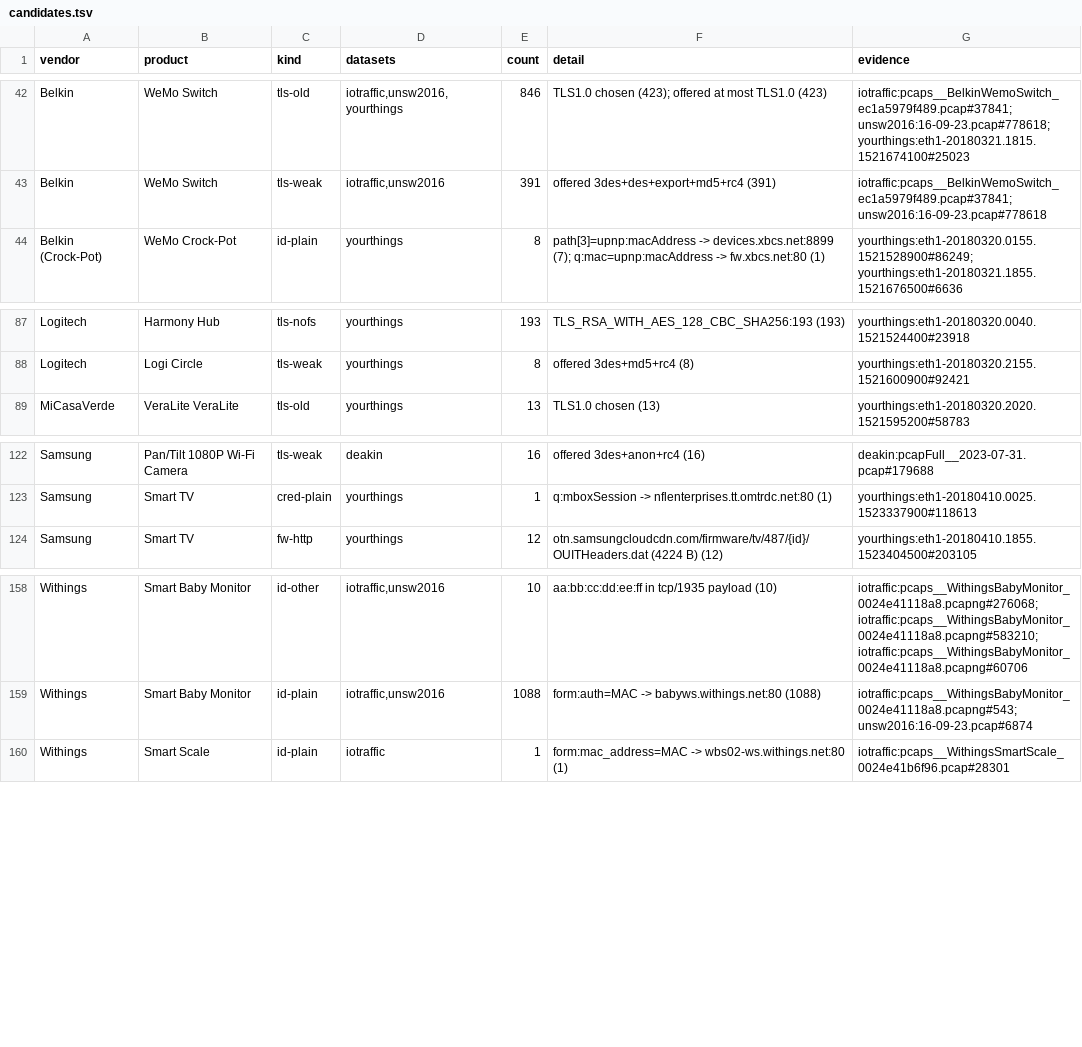
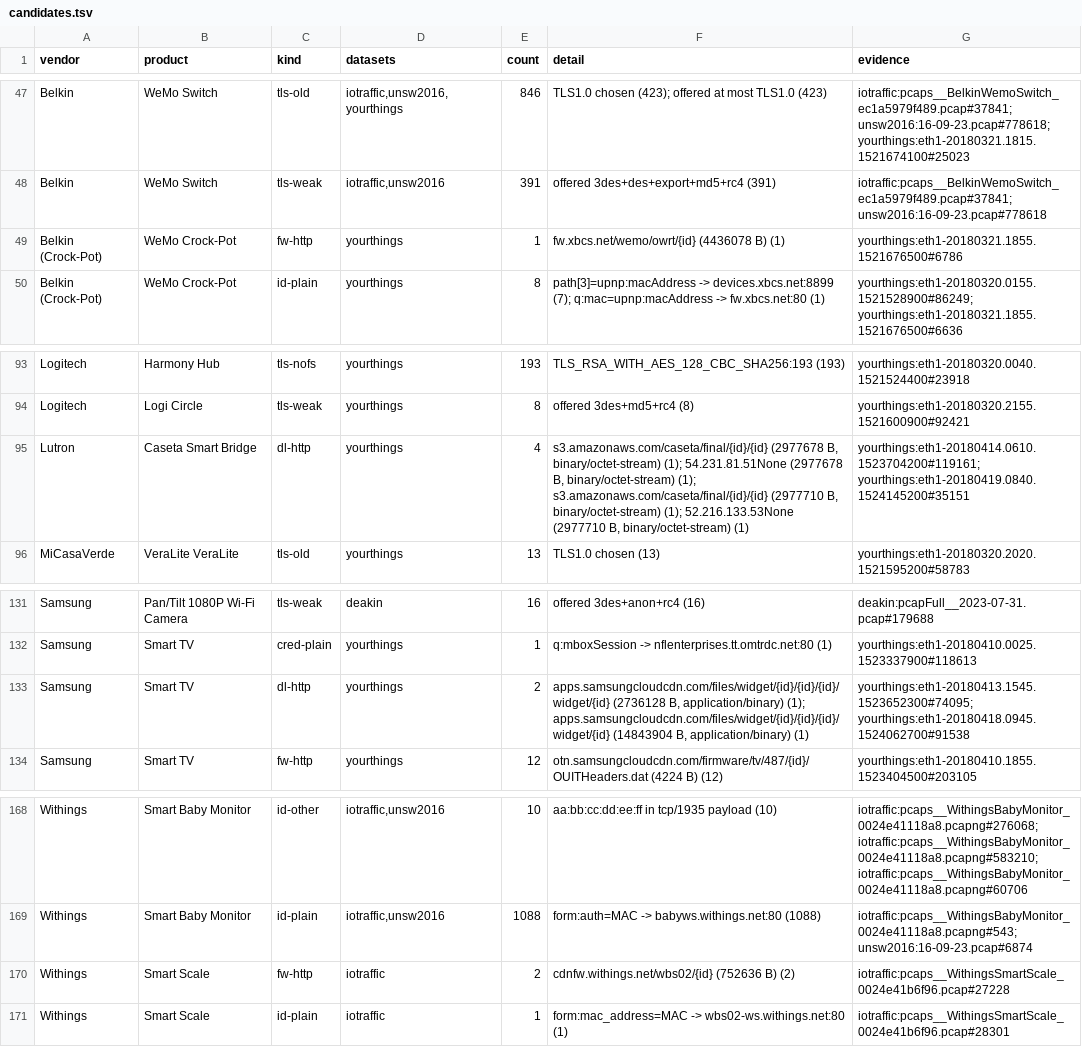
Before and after one commit to SaeYoshizaki/Quarant, a TSV file: docs/claims/sweep/candidates.tsv, drawn as a sheet; only a part is shown, gaps mark what is left out; the diff covers the shown part only; the diff names each change by its address in the sheet, - before the commit and + after, or states it on an @@ line.

Commit message:
Claims sweep: 11 plaintext downloads the path rule had missed, checked in the packets (firmware of four WeMo products, Withings Smart Scale, Lutron Caseta; Amazon Echo update packages; Samsung TV app with a presigned URL)

```diff
--- a/docs/claims/sweep/candidates.tsv
+++ b/docs/claims/sweep/candidates.tsv
+row 49: Belkin (Crock-Pot) | WeMo Crock-Pot | fw-http | yourthings | 1 | fw.xbcs.net/wemo/owrt/{id} (4436078 B) (1) | yourthings:eth1-20180321.1855.1521676500#6786
+row 95: Lutron | Caseta Smart Bridge | dl-http | yourthings | 4 | s3.amazonaws.com/caseta/final/{id}/{id} (2977678 B, binary/octet-stream) (1); 54.231.81.51None (2977678 B, binary/octet-stream) (1); s3.amazonaws.com/caseta/final/{id}/{id} (2977710 B, binary/octet-stream) (1); 52.216.133.53None (2977710 B, binary/octet-stream) (1) | yourthings:eth1-20180414.0610.1523704200#119161; yourthings:eth1-20180419.0840.1524145200#35151
+row 133: Samsung | Smart TV | dl-http | yourthings | 2 | apps.samsungcloudcdn.com/files/widget/{id}/{id}/{id}/widget/{id} (2736128 B, application/binary) (1); apps.samsungcloudcdn.com/files/widget/{id}/{id}/{id}/widget/{id} (14843904 B, application/binary) (1) | yourthings:eth1-20180413.1545.1523652300#74095; yourthings:eth1-20180418.0945.1524062700#91538
+row 170: Withings | Smart Scale | fw-http | iotraffic | 2 | cdnfw.withings.net/wbs02/{id} (752636 B) (2) | iotraffic:pcaps__WithingsSmartScale_0024e41b6f96.pcap#27228
```
Also changed, not shown: 7 added rows elsewhere in this file, 1 other file.
